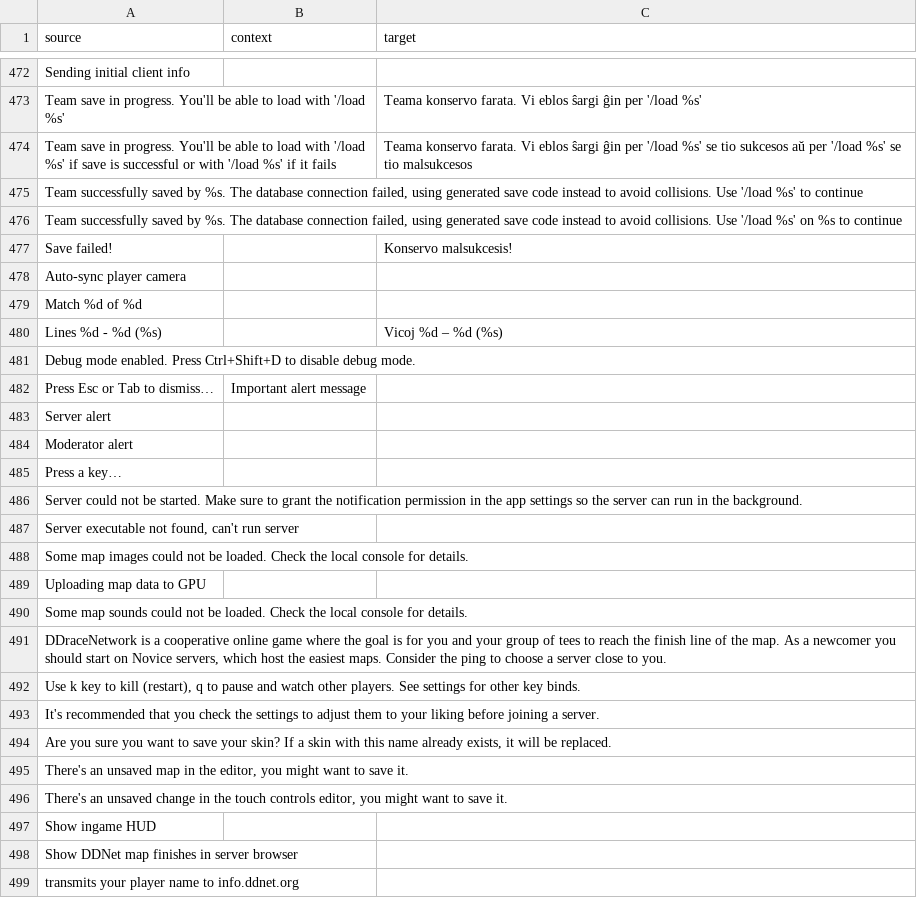
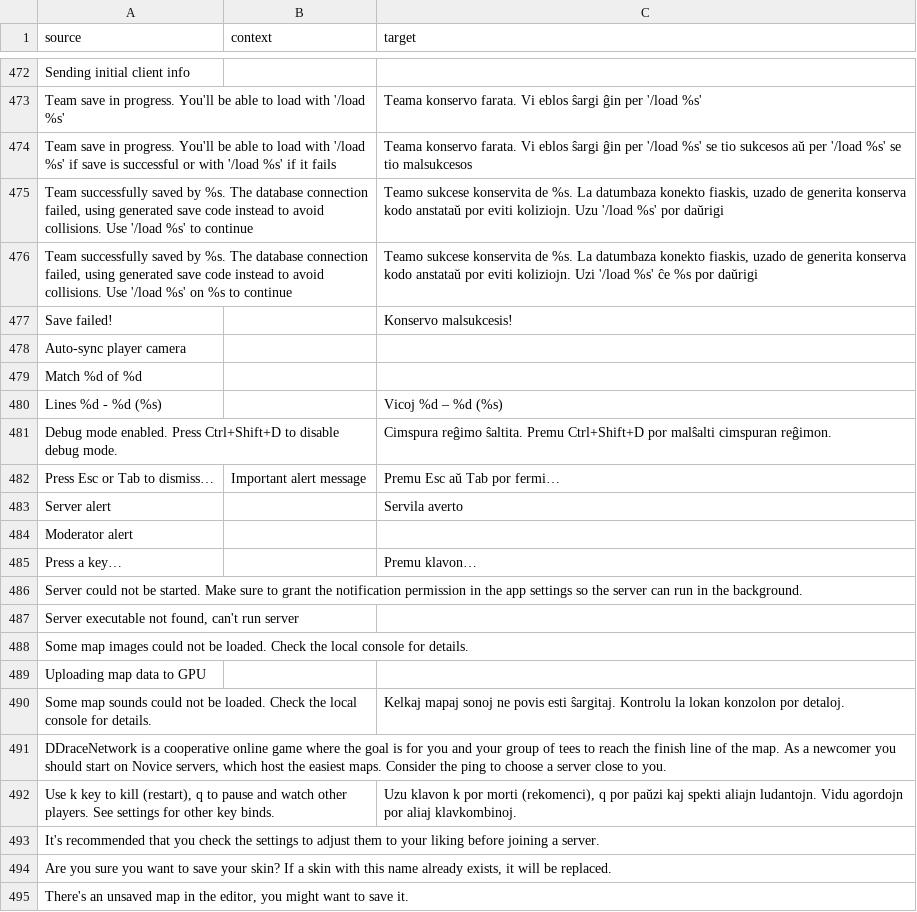
Before and after one commit to ddnet/ddnet-translations, a CSV file: ddnet/eo.csv, drawn as a sheet; only a part is shown, gaps mark what is left out; the shorter side is filled out with more unchanged rows.

Commit message:
Translated using Weblate (Esperanto)
Currently translated at 66.7% (562 of 842 strings)

Translation: DDNet/DDNet
Translate-URL: https://hosted.weblate.org/projects/ddnet/ddnet/eo/

```diff
--- a/ddnet/eo.csv
+++ b/ddnet/eo.csv
@@ -474,4 +474,4 @@
 "Team save in progress. You'll be able to load with '/load %s' if save is successful or with '/load %s' if it fails","","Teama konservo farata. Vi eblos ŝargi ĝin per '/load %s' se tio sukcesos aŭ per '/load %s' se tio malsukcesos"
-"Team successfully saved by %s. The database connection failed, using generated save code instead to avoid collisions. Use '/load %s' to continue","",""
-"Team successfully saved by %s. The database connection failed, using generated save code instead to avoid collisions. Use '/load %s' on %s to continue","",""
+"Team successfully saved by %s. The database connection failed, using generated save code instead to avoid collisions. Use '/load %s' to continue","","Teamo sukcese konservita de %s. La datumbaza konekto fiaskis, uzado de generita konserva kodo anstataŭ por eviti koliziojn. Uzu '/load %s' por daŭrigi"
+"Team successfully saved by %s. The database connection failed, using generated save code instead to avoid collisions. Use '/load %s' on %s to continue","","Teamo sukcese konservita de %s. La datumbaza konekto fiaskis, uzado de generita konserva kodo anstataŭ por eviti koliziojn. Uzi '/load %s' ĉe %s por daŭrigi"
 "Save failed!","","Konservo malsukcesis!"
@@ -480,7 +480,7 @@
 "Lines %d - %d (%s)","","Vicoj %d – %d (%s)"
-"Debug mode enabled. Press Ctrl+Shift+D to disable debug mode.","",""
-"Press Esc or Tab to dismiss…","Important alert message",""
-"Server alert","",""
+"Debug mode enabled. Press Ctrl+Shift+D to disable debug mode.","","Cimspura reĝimo ŝaltita. Premu Ctrl+Shift+D por malŝalti cimspuran reĝimon."
+"Press Esc or Tab to dismiss…","Important alert message","Premu Esc aŭ Tab por fermi…"
+"Server alert","","Servila averto"
 "Moderator alert","",""
-"Press a key…","",""
+"Press a key…","","Premu klavon…"
 "Server could not be started. Make sure to grant the notification permission in the app settings so the server can run in the background.","",""
@@ -489,5 +489,5 @@
 "Uploading map data to GPU","",""
-"Some map sounds could not be loaded. Check the local console for details.","",""
+"Some map sounds could not be loaded. Check the local console for details.","","Kelkaj mapaj sonoj ne povis esti ŝargitaj. Kontrolu la lokan konzolon por detaloj."
 "DDraceNetwork is a cooperative online game where the goal is for you and your group of tees to reach the finish line of the map. As a newcomer you should start on Novice servers, which host the easiest maps. Consider the ping to choose a server close to you.","",""
-"Use k key to kill (restart), q to pause and watch other players. See settings for other key binds.","",""
+"Use k key to kill (restart), q to pause and watch other players. See settings for other key binds.","","Uzu klavon k por morti (rekomenci), q por paŭzi kaj spekti aliajn ludantojn. Vidu agordojn por aliaj klavkombinoj."
 "It's recommended that you check the settings to adjust them to your liking before joining a server.","",""
```
